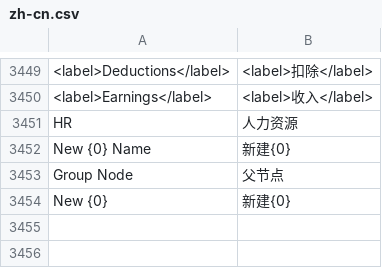
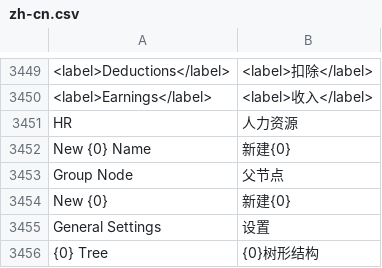
Before and after one commit to 81552433qqcom/EBChanges, a CSV file: apps/erpnext/erpnext/translations/zh-cn.csv, drawn as a sheet; only a part is shown, gaps mark what is left out; the diff names each change by its address in the sheet, - before the commit and + after, or states it on an @@ line.

Commit message:
translations.

```diff
--- a/apps/erpnext/erpnext/translations/zh-cn.csv
+++ b/apps/erpnext/erpnext/translations/zh-cn.csv
+row 3455: General Settings | 设置
+row 3456: {0} Tree | {0}树形结构
```
Also changed, not shown: 1 other file.
